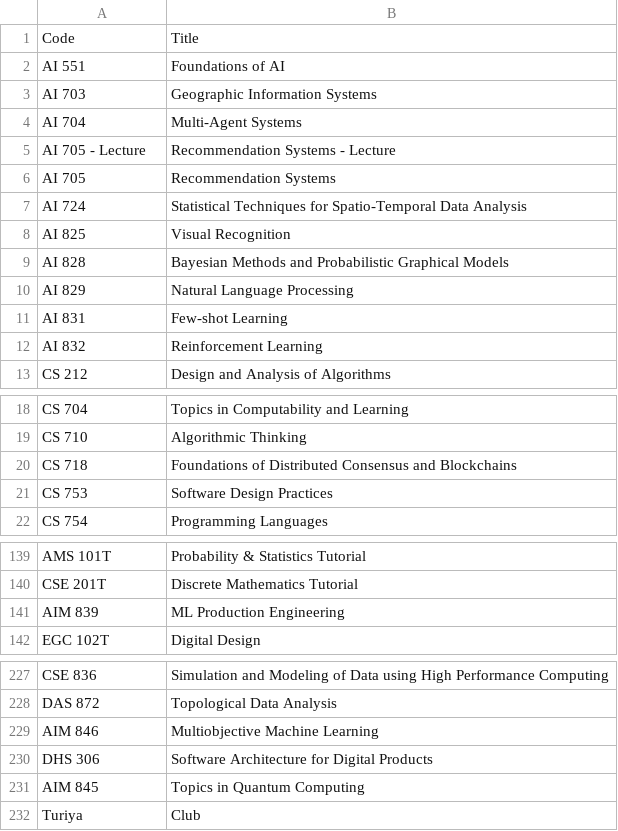
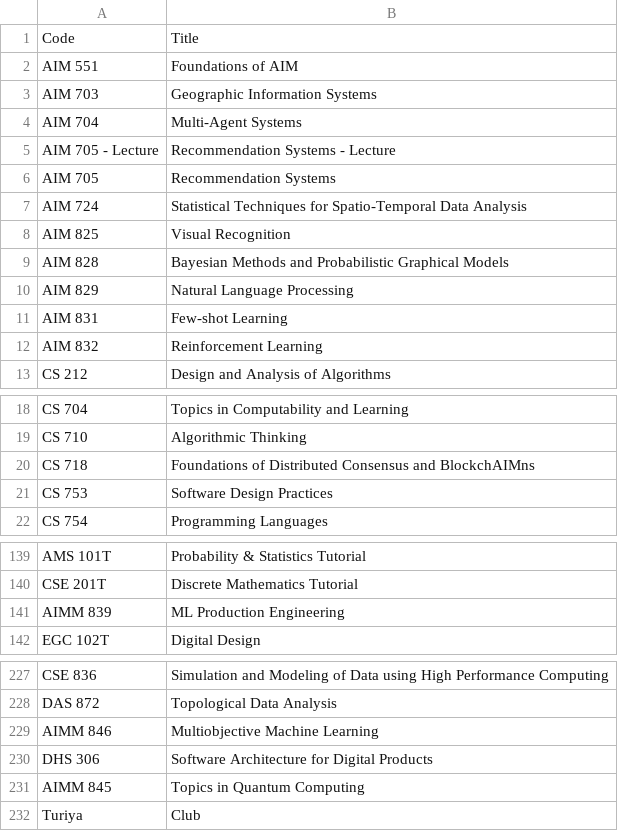
Before and after one commit to gsriiitb/timetabling, a CSV file: course_master.csv, drawn as a sheet; only a part is shown, gaps mark what is left out; the diff covers the shown part only.

```diff
--- a/course_master.csv
+++ b/course_master.csv
@@ -1,13 +1,13 @@
 Code,Title
-AI 551,Foundations of AI
-AI 703,Geographic Information Systems
-AI 704,Multi-Agent Systems
-AI 705 - Lecture,Recommendation Systems - Lecture
-AI 705,Recommendation Systems
-AI 724,Statistical Techniques for Spatio-Temporal Data Analysis
-AI 825,Visual Recognition
-AI 828,Bayesian Methods and Probabilistic Graphical Models
-AI 829,Natural Language Processing
-AI 831,Few-shot Learning
-AI 832,Reinforcement Learning
+AIM 551,Foundations of AIM
+AIM 703,Geographic Information Systems
+AIM 704,Multi-Agent Systems
+AIM 705 - Lecture,Recommendation Systems - Lecture
+AIM 705,Recommendation Systems
+AIM 724,Statistical Techniques for Spatio-Temporal Data Analysis
+AIM 825,Visual Recognition
+AIM 828,Bayesian Methods and Probabilistic Graphical Models
+AIM 829,Natural Language Processing
+AIM 831,Few-shot Learning
+AIM 832,Reinforcement Learning
 CS 212,Design and Analysis of Algorithms
@@ -19,3 +19,3 @@ CS 704,Topics in Computability and Learning
 CS 710,Algorithmic Thinking
-CS 718,Foundations of Distributed Consensus and Blockchains
+CS 718,Foundations of Distributed Consensus and BlockchAIMns
 CS 753,Software Design Practices
@@ -140,3 +140,3 @@ AMS 101T,Probability & Statistics Tutorial
 CSE 201T,Discrete Mathematics Tutorial
-AIM 839,ML Production Engineering
+AIMM 839,ML Production Engineering
 EGC 102T,Digital Design
@@ -228,5 +228,5 @@ CSE 836,Simulation and Modeling of Data using High Performance Computing
 DAS 872 ,Topological Data Analysis
-AIM 846,Multiobjective Machine Learning
+AIMM 846,Multiobjective Machine Learning
 DHS 306,Software Architecture for Digital Products
-AIM 845,Topics in Quantum Computing
+AIMM 845,Topics in Quantum Computing
 Turiya,Club
```
Also changed, not shown: 27 edited cells elsewhere in this file, classroom_master.csv, 8 other files.
